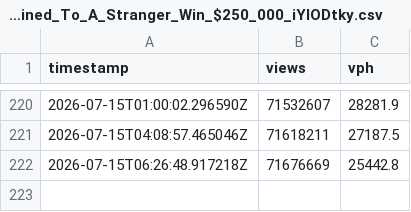
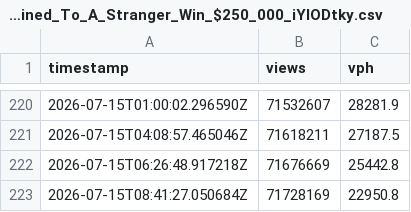
Before and after one commit to aslantaym/beast-record, a CSV file: videos/Survive_30_Days_Chained_To_A_Stranger_Win_$250_000_iYlODtky.csv, drawn as a sheet; only a part is shown, gaps mark what is left out.

Commit message:
chore: mrbeast views update [auto]

```diff
--- a/videos/Survive_30_Days_Chained_To_A_Stranger_Win_$250_000_iYlODtky.csv
+++ b/videos/Survive_30_Days_Chained_To_A_Stranger_Win_$250_000_iYlODtky.csv
@@ -222 +222,2 @@ timestamp,views,vph
 2026-07-15T06:26:48.917218Z,71676669,25442.8
+2026-07-15T08:41:27.050684Z,71728169,22950.8
```
Also changed, not shown: 2 other files.
